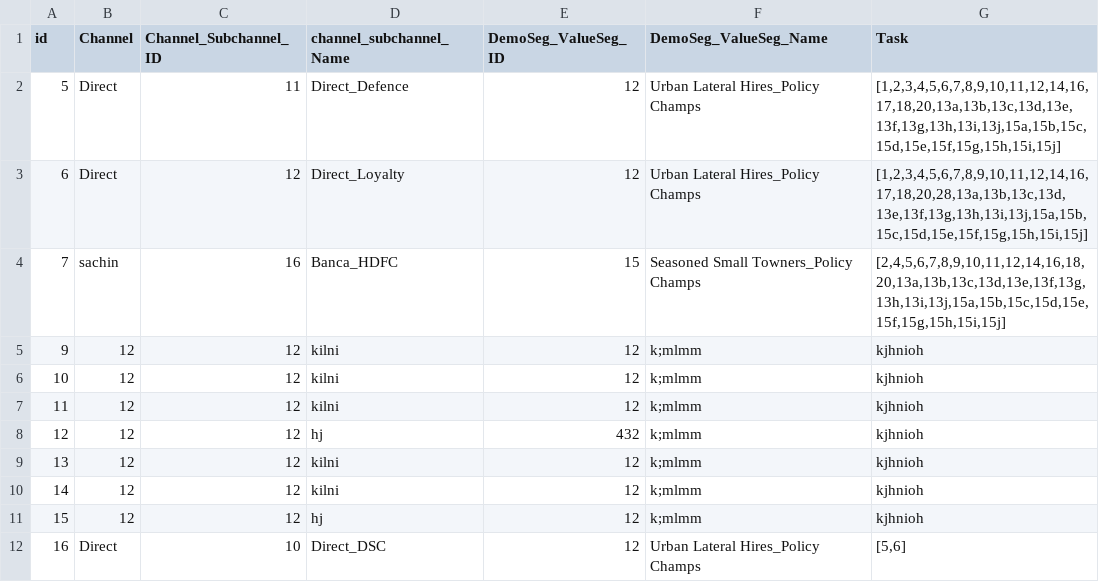
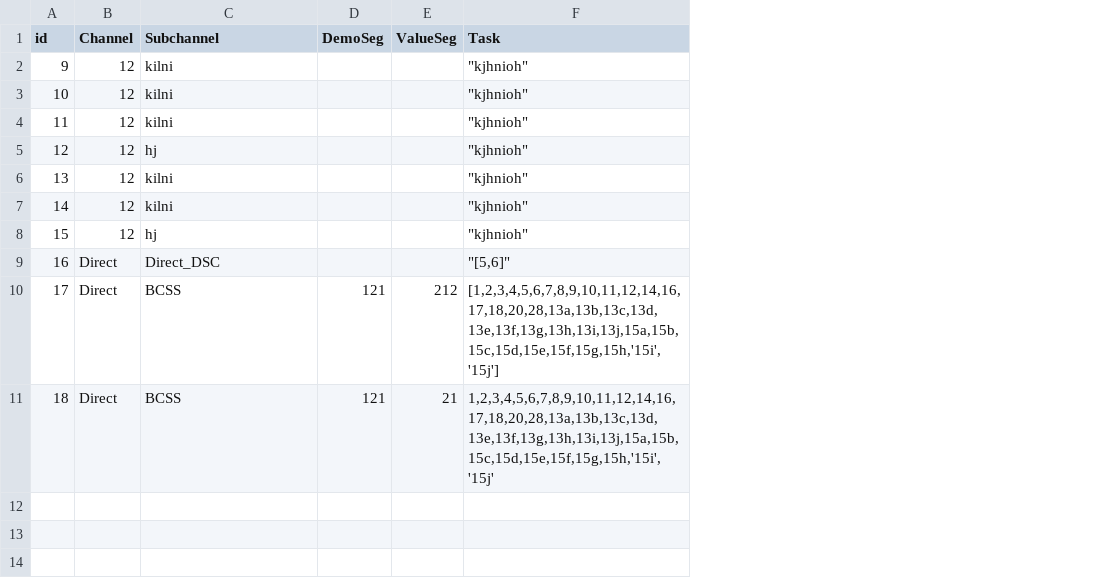
Before and after one commit to sachinbhoiexponentia/Django_UI, a CSV file: upload_csv_files/Channel_Task_Mapping_local_data.csv, drawn as a sheet; removed rows and columns are numbered as before the commit, all else as after; the diff names each change by its address in the sheet, - before the commit and + after, or states it on an @@ line.

```diff
--- a/upload_csv_files/Channel_Task_Mapping_local_data.csv
+++ b/upload_csv_files/Channel_Task_Mapping_local_data.csv
-column C (Channel_Subchannel_ID), rows 5-12: 12 | 12 | 12 | 12 | 12 | 12 | 12 | 10
-column E (DemoSeg_ValueSeg_ID), rows 5-12: 12 | 12 | 12 | 432 | 12 | 12 | 12 | 12
-column F (DemoSeg_ValueSeg_Name), rows 5-12: k;mlmm | k;mlmm | k;mlmm | k;mlmm | k;mlmm | k;mlmm | k;mlmm | Urban Lateral Hires_Policy Champs
+column D (DemoSeg), empty
+column E (ValueSeg), empty
-C1: channel_subchannel_Name
+C1: Subchannel
-row 2: 5 | Direct | 11 | Direct_Defence | 12 | Urban Lateral Hires_Policy Champs | [1,2,3,4,5,6,7,8,9,10,11,12,14,16,17,18,20,13a,13b,13c,13d,13e,13f,13g,13h,13i,13j,15a,15b,15c,15d,15e,15f,15g,15h,15i,15j]
-row 3: 6 | Direct | 12 | Direct_Loyalty | 12 | Urban Lateral Hires_Policy Champs | [1,2,3,4,5,6,7,8,9,10,11,12,14,16,17,18,20,28,13a,13b,13c,13d,13e,13f,13g,13h,13i,13j,15a,15b,15c,15d,15e,15f,15g,15h,15i,15j]
-row 4: 7 | sachin | 16 | Banca_HDFC | 15 | Seasoned Small Towners_Policy Champs | [2,4,5,6,7,8,9,10,11,12,14,16,18,20,13a,13b,13c,13d,13e,13f,13g,13h,13i,13j,15a,15b,15c,15d,15e,15f,15g,15h,15i,15j]
-F2:F8 (Task): kjhnioh
+F2:F8 (Task): "kjhnioh"
-F9 (Task): [5,6]
+F9 (Task): "[5,6]"
+row 10: 17 | Direct | BCSS | 121 | 212 | [1,2,3,4,5,6,7,8,9,10,11,12,14,16,17,18,20,28,13a,13b,13c,13d,13e,13f,13g,13h,13i,13j,15a,15b,15c,15d,15e,15f,15g,15h,'15i','15j']
+row 11: 18 | Direct | BCSS | 121 | 21 | 1,2,3,4,5,6,7,8,9,10,11,12,14,16,17,18,20,28,13a,13b,13c,13d,13e,13f,13g,13h,13i,13j,15a,15b,15c,15d,15e,15f,15g,15h,'15i','15j'
```
Also changed, not shown: upload_csv_files/Task_Closure_Config_local_data.csv, upload_csv_files/Task_Constraint_Rules_local_data.csv, 21 other files.
